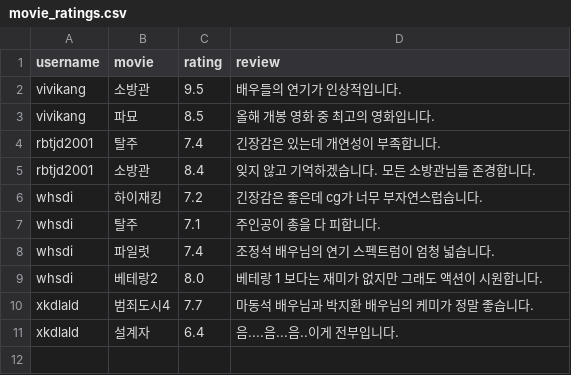
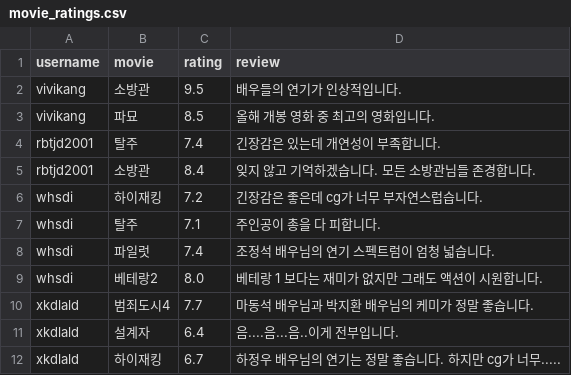
Before and after one commit to rkdrbtjd/movie_site, a CSV file: movie_ratings.csv, drawn as a sheet; the diff names each change by its address in the sheet, - before the commit and + after, or states it on an @@ line.

Commit message:
Update movie_ratings.csv

```diff
--- a/movie_ratings.csv
+++ b/movie_ratings.csv
+row 12: xkdlald | 하이재킹 | 6.7 | 하정우 배우님의 연기는 정말 좋습니다. 하지만 cg가 너무.....
```
